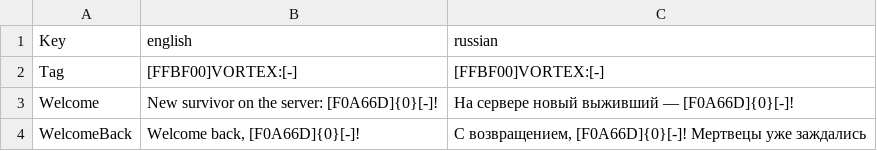
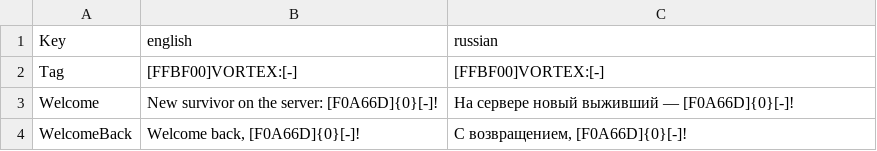
Before and after one commit to kotfoxtrot/7d2d_ServerMultipass, a CSV file: Lang/Welcome.csv, drawn as a sheet.

Commit message:
correction

```diff
--- a/Lang/Welcome.csv
+++ b/Lang/Welcome.csv
@@ -3,2 +3,2 @@ Tag,"[FFBF00]VORTEX:[-]","[FFBF00]VORTEX:[-]"
 Welcome,"New survivor on the server: [F0A66D]{0}[-]!","На сервере новый выживший — [F0A66D]{0}[-]!"
-WelcomeBack,"Welcome back, [F0A66D]{0}[-]!","С возвращением, [F0A66D]{0}[-]! Мертвецы уже заждались"
+WelcomeBack,"Welcome back, [F0A66D]{0}[-]!","С возвращением, [F0A66D]{0}[-]!"
```
